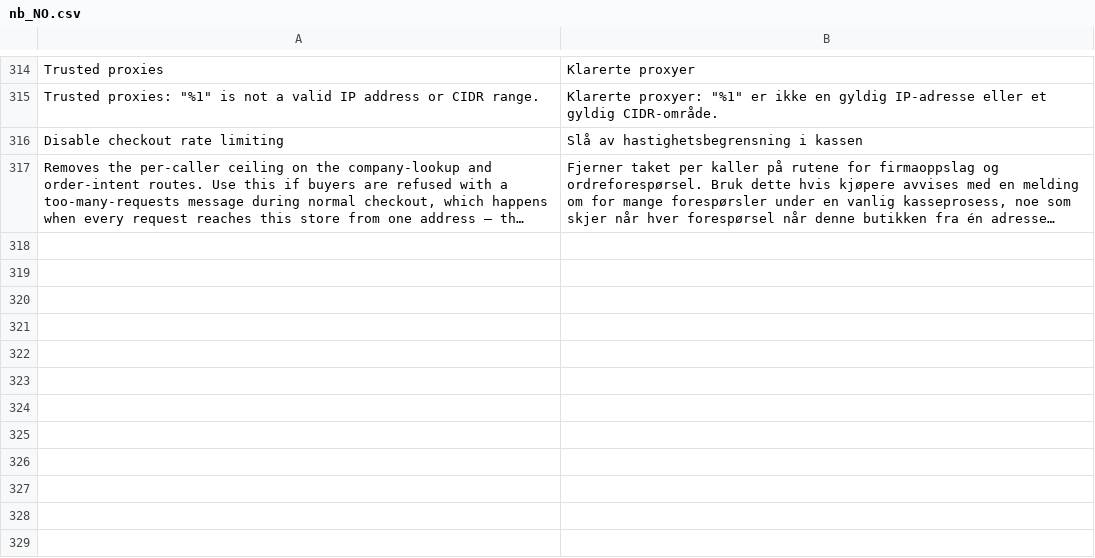
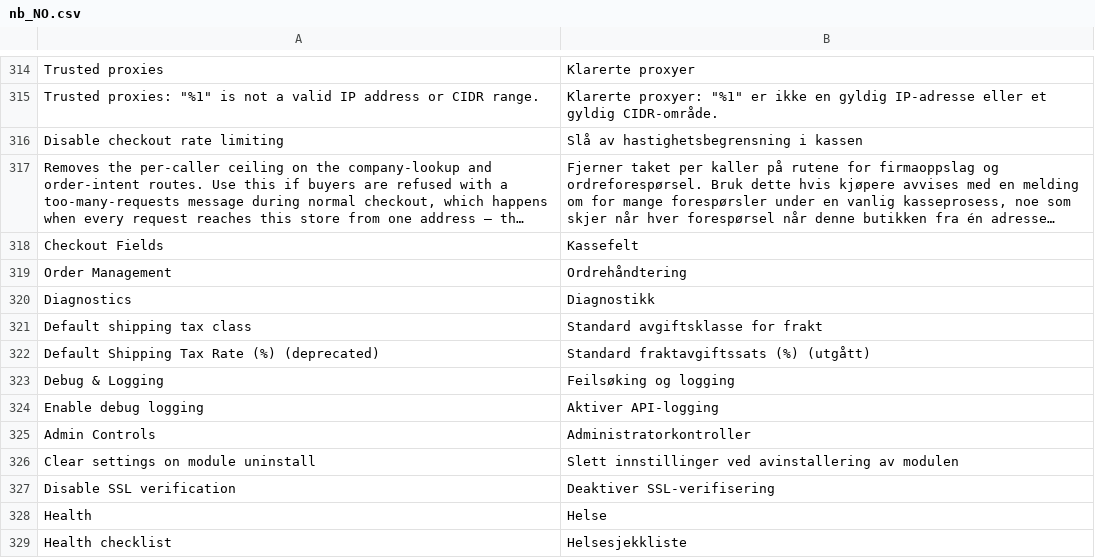
Before and after one commit to two-inc/magento-plugin, a CSV file: i18n/nb_NO.csv, drawn as a sheet; only a part is shown, gaps mark what is left out; long unchanged cells end in …; the diff names each change by its address in the sheet, - before the commit and + after, or states it on an @@ line.

```diff
--- a/i18n/nb_NO.csv
+++ b/i18n/nb_NO.csv
+row 318: Checkout Fields | Kassefelt
+row 319: Order Management | Ordrehåndtering
+row 320: Diagnostics | Diagnostikk
+row 321: Default shipping tax class | Standard avgiftsklasse for frakt
+row 322: Default Shipping Tax Rate (%) (deprecated) | Standard fraktavgiftssats (%) (utgått)
+row 323: Debug & Logging | Feilsøking og logging
+row 324: Enable debug logging | Aktiver API-logging
+row 325: Admin Controls | Administratorkontroller
+row 326: Clear settings on module uninstall | Slett innstillinger ved avinstallering av modulen
+row 327: Disable SSL verification | Deaktiver SSL-verifisering
+row 328: Health | Helse
+row 329: Health checklist | Helsesjekkliste
```
Also changed, not shown: i18n/nl_NL.csv, i18n/sv_SE.csv.
